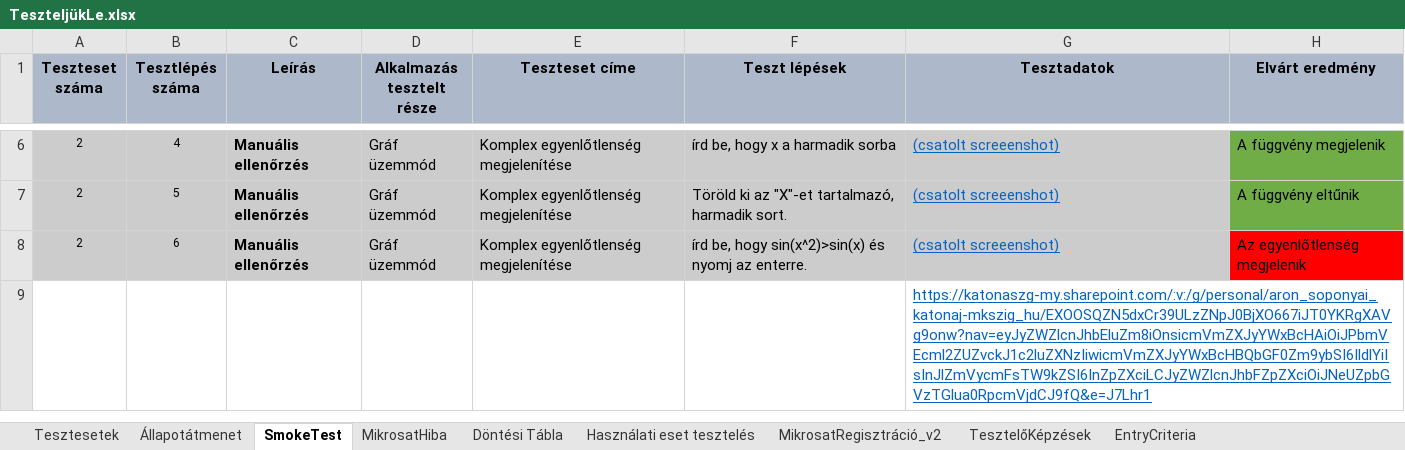
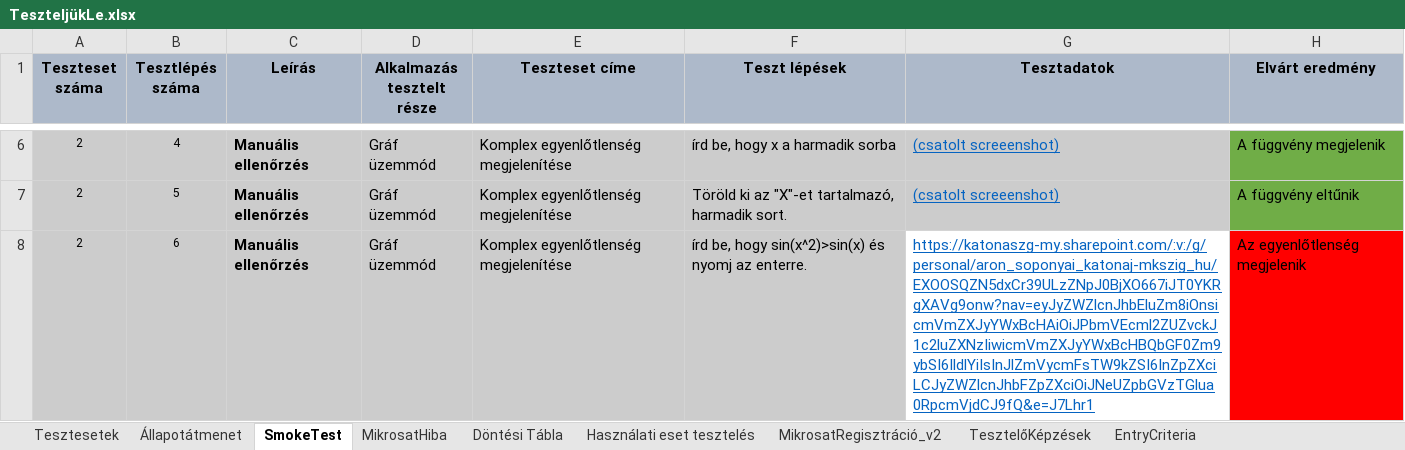
Before and after one commit to kizsi2019/KA_12D, an Excel workbook: Soponyai Áron/tesztelés/TeszteljükLe.xlsx, sheet SmokeTest, drawn as a sheet; only a part is shown, gaps mark what is left out; values as stored, in another font and other column widths than the file's, no borders; the diff names each change by its address in the sheet, - before the commit and + after, or states it on an @@ line.

```diff
--- a/Soponyai Áron/tesztelés/TeszteljükLe.xlsx (sheet SmokeTest)
+++ b/Soponyai Áron/tesztelés/TeszteljükLe.xlsx (sheet SmokeTest)
-G8 (Tesztadatok): (csatolt screeenshot)
+G8 (Tesztadatok): https://katonaszg-my.sharepoint.com/:v:/g/personal/aron_soponyai_katonaj-mkszig_hu/EXOOSQZN5dxCr39ULzZNpJ0BjXO667iJT0YKRgXAVg9onw?nav=eyJyZWZlcnJhbEluZm8iOnsicmVmZXJyYWxBcHAiOiJPbmVEcml2ZUZvckJ1c2luZXNzIiwicmVmZXJyYWxBcHBQbGF0Zm9ybSI6IldlYiIsInJlZmVycmFsTW9kZSI6InZpZXciLCJyZWZlcnJhbFZpZXciOiJNeUZpbGVzTGlua0RpcmVjdCJ9fQ&e=J7Lhr1
-G8 fill: #CCCCCC
+G8 fill: none
-row 9:  |  |  |  |  |  | https://katonaszg-my.sharepoint.com/:v:/g/personal/aron_soponyai_katonaj-mkszig_hu/EXOOSQZN5dxCr39ULzZNpJ0BjXO667iJT0YKRgXAVg9onw?nav=eyJyZWZlcnJhbEluZm8iOnsicmVmZXJyYWxBcHAiOiJPbmVEcml2ZUZvckJ1c2luZXNzIiwicmVmZXJyYWxBcHBQbGF0Zm9ybSI6IldlYiIsInJlZmVycmFsTW9kZSI6InZpZXciLCJyZWZlcnJhbFZpZXciOiJNeUZpbGVzTGlua0RpcmVjdCJ9fQ&e=J7Lhr1
```
Also changed, not shown: sheet MikrosatRegisztráció_v2, 16 other files.
